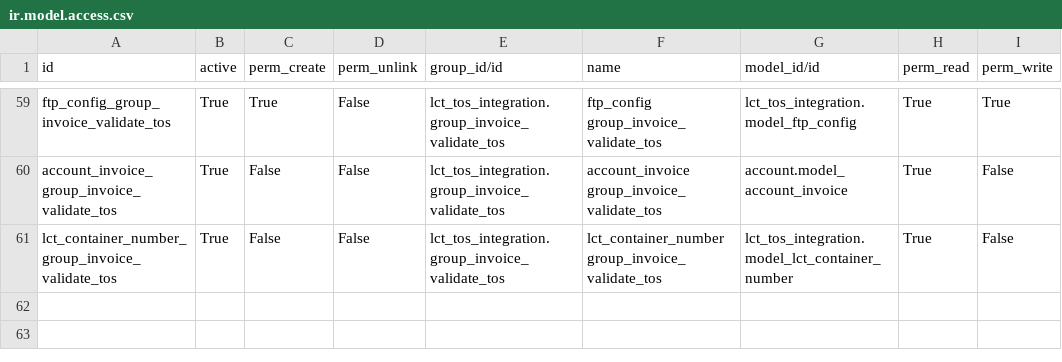
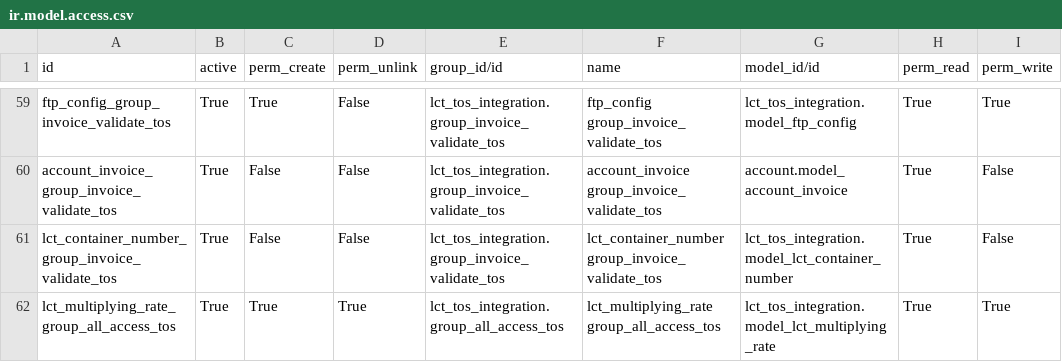
Before and after one commit to altanmur/ps-lct, a CSV file: lct_tos_integration/security/ir.model.access.csv, drawn as a sheet; only a part is shown, gaps mark what is left out.

Commit message:
All access on multiplying rate for tos all access group

```diff
--- a/lct_tos_integration/security/ir.model.access.csv
+++ b/lct_tos_integration/security/ir.model.access.csv
@@ -61 +61,2 @@ account_invoice_group_invoice_validate_tos,True,False,False,lct_tos_integration.
 lct_container_number_group_invoice_validate_tos,True,False,False,lct_tos_integration.group_invoice_validate_tos,lct_container_number group_invoice_validate_tos,lct_tos_integration.model_lct_container_number,True,False
+lct_multiplying_rate_group_all_access_tos,True,True,True,lct_tos_integration.group_all_access_tos,lct_multiplying_rate group_all_access_tos,lct_tos_integration.model_lct_multiplying_rate,True,True
```
Also changed, not shown: 1 other file.
